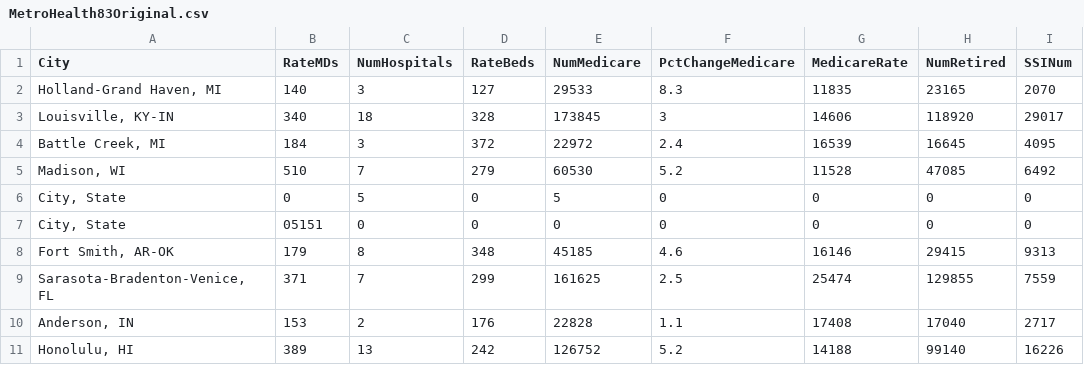
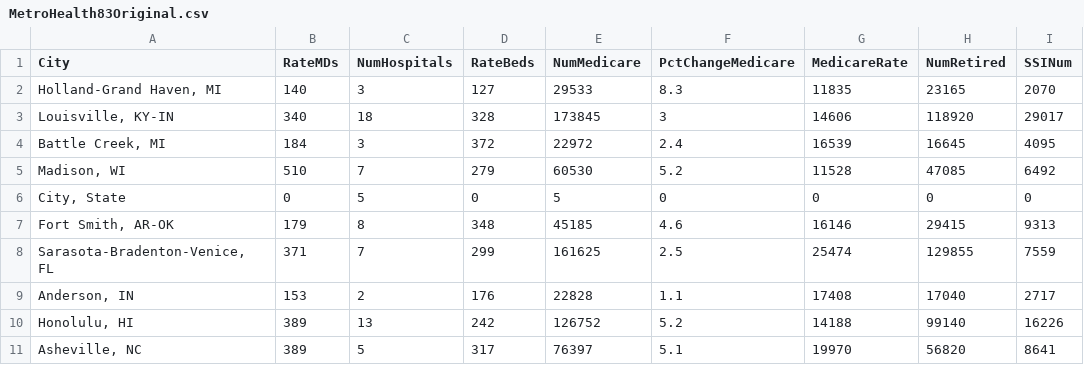
Before and after one commit to vdavv/GUI-CSV-Editor, a CSV file: data/MetroHealth83Original.csv, drawn as a sheet; only a part is shown; the shorter side is filled out with more unchanged rows; the diff names each change by its address in the sheet, - before the commit and + after, or states it on an @@ line.

Commit message:
v0.97 small setData changes stable

```diff
--- a/data/MetroHealth83Original.csv
+++ b/data/MetroHealth83Original.csv
-row 7: City, State | 05151 | 0 | 0 | 0 | 0 | 0 | 0 | 0
```
Also changed, not shown: 10 other files.
